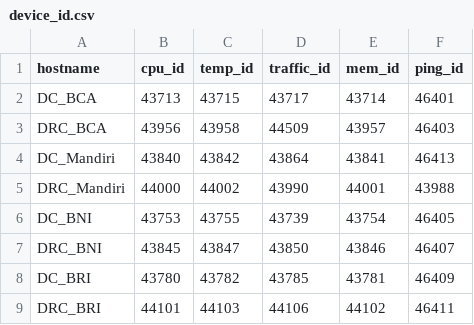
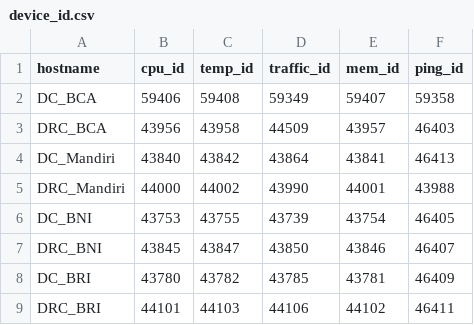
Before and after one commit to faizruzain/sdwan-prtg-python, a CSV file: csv/device_id.csv, drawn as a sheet; only a part is shown.

```diff
--- a/csv/device_id.csv
+++ b/csv/device_id.csv
@@ -1,3 +1,3 @@
 hostname,cpu_id,temp_id,traffic_id,mem_id,ping_id
-DC_BCA,43713,43715,43717,43714,46401
+DC_BCA,59406,59408,59349,59407,59358
 DRC_BCA,43956,43958,44509,43957,46403
```
Also changed, not shown: 7 other files.
